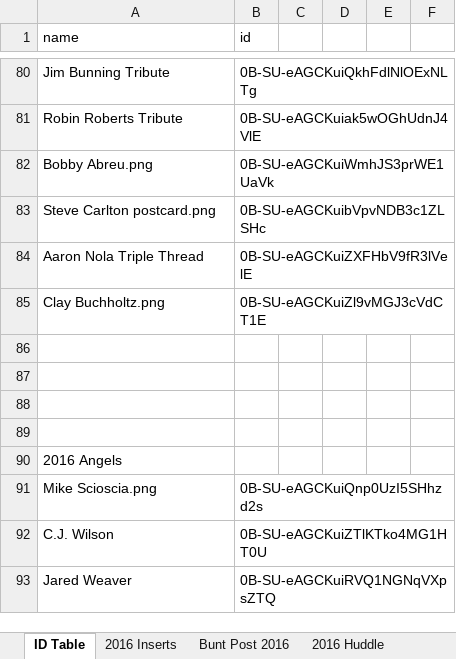
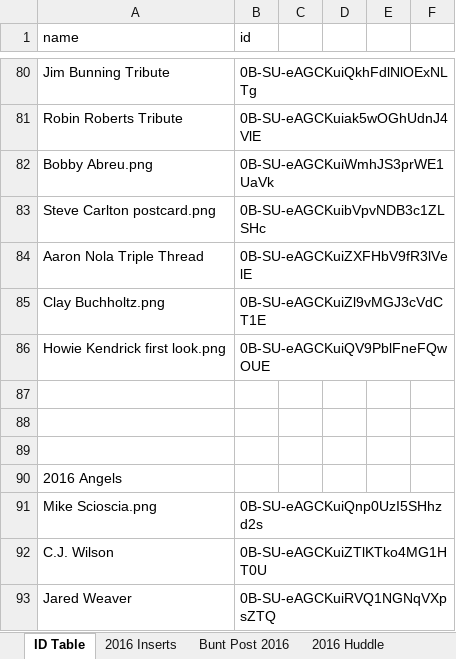
Before and after one commit to Wolfbane50/myApp, an Excel workbook: buntseries2.xlsx, sheet ID Table, drawn as a sheet; only a part is shown, gaps mark what is left out; values as stored, in another font and other column widths than the file's, no borders; conditional formats not drawn; the diff names each change by its address in the sheet, - before the commit and + after, or states it on an @@ line.

```diff
--- a/buntseries2.xlsx (sheet ID Table)
+++ b/buntseries2.xlsx (sheet ID Table)
-row 86: (empty)
+row 86: Howie Kendrick first look.png | 0B-SU-eAGCKuiQV9PblFneFQwOUE
```
Also changed, not shown: chachis.xlsx, 2 other files.
